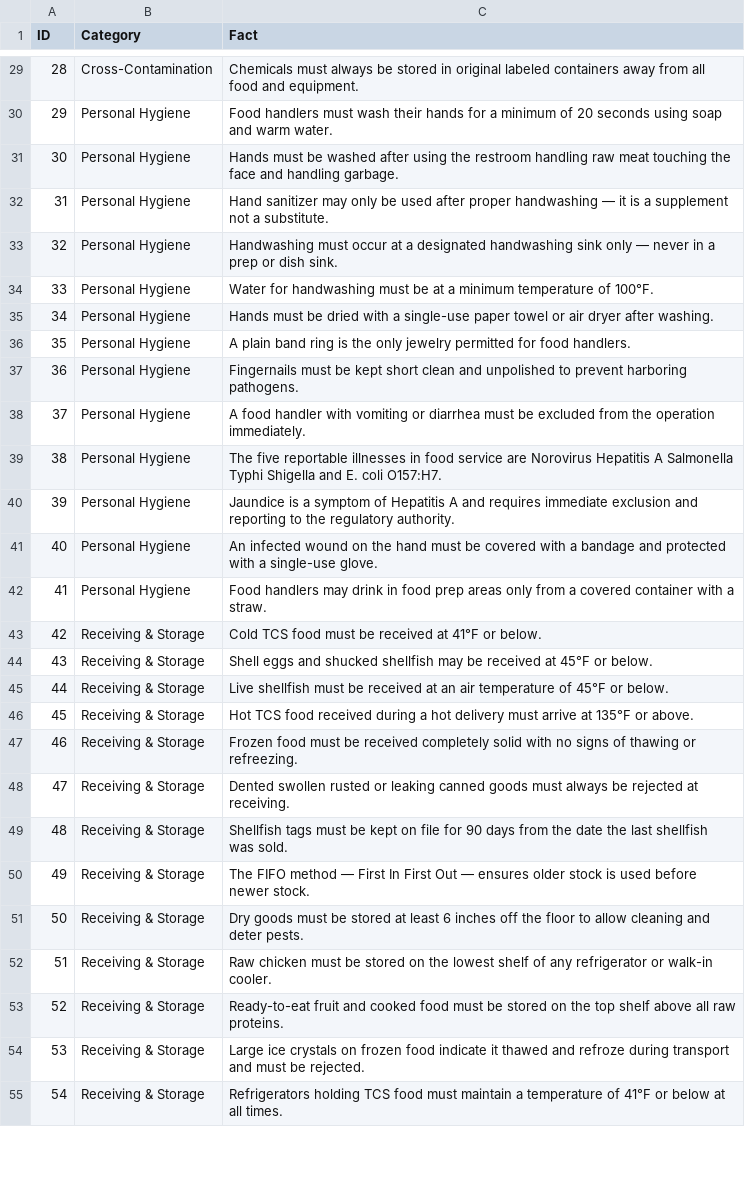
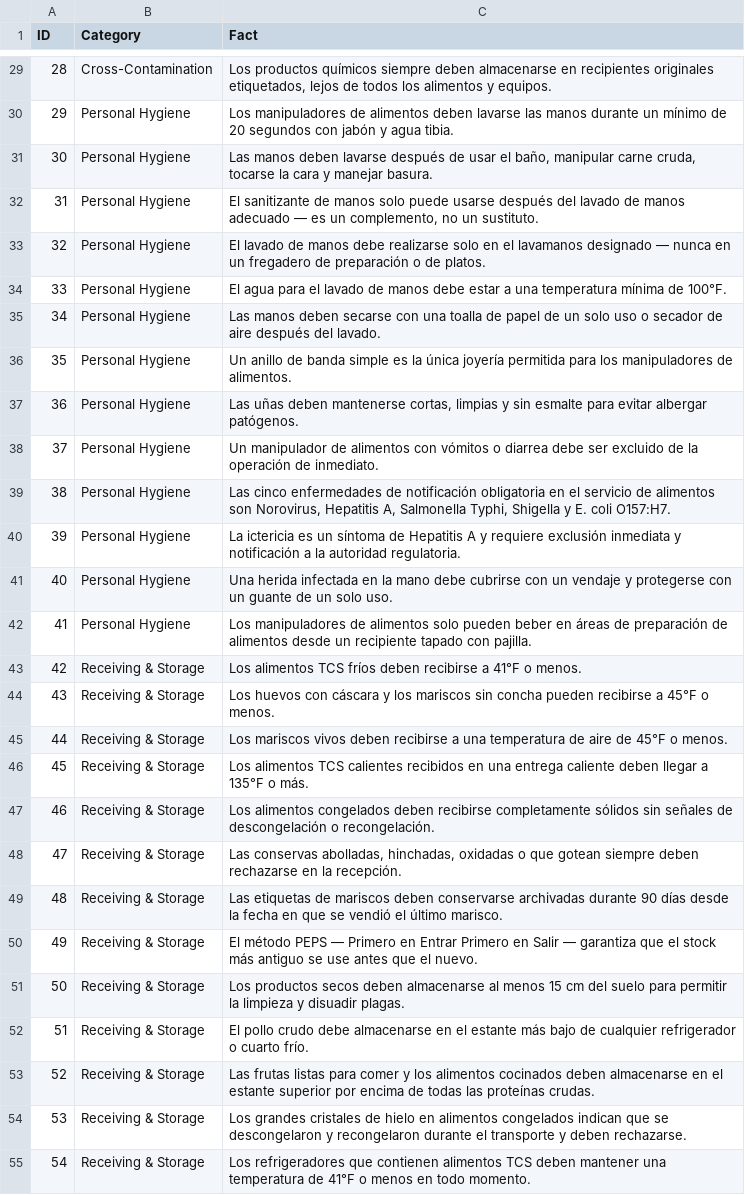
Before and after one commit to novernmanagement-coder/SafePrep_Espanol, a CSV file: Assets/MarqueeFacts.csv, drawn as a sheet; only a part is shown, gaps mark what is left out; the diff covers the shown part only; the diff names each change by its address in the sheet, - before the commit and + after, or states it on an @@ line.

```diff
--- a/Assets/MarqueeFacts.csv
+++ b/Assets/MarqueeFacts.csv
-C29 (Fact): Chemicals must always be stored in original labeled containers away from all food and equipment.
+C29 (Fact): Los productos químicos siempre deben almacenarse en recipientes originales etiquetados, lejos de todos los alimentos y equipos.
-C30 (Fact): Food handlers must wash their hands for a minimum of 20 seconds using soap and warm water.
+C30 (Fact): Los manipuladores de alimentos deben lavarse las manos durante un mínimo de 20 segundos con jabón y agua tibia.
-C31 (Fact): Hands must be washed after using the restroom handling raw meat touching the face and handling garbage.
+C31 (Fact): Las manos deben lavarse después de usar el baño, manipular carne cruda, tocarse la cara y manejar basura.
-C32 (Fact): Hand sanitizer may only be used after proper handwashing — it is a supplement not a substitute.
+C32 (Fact): El sanitizante de manos solo puede usarse después del lavado de manos adecuado — es un complemento, no un sustituto.
-C33 (Fact): Handwashing must occur at a designated handwashing sink only — never in a prep or dish sink.
+C33 (Fact): El lavado de manos debe realizarse solo en el lavamanos designado — nunca en un fregadero de preparación o de platos.
-C34 (Fact): Water for handwashing must be at a minimum temperature of 100°F.
+C34 (Fact): El agua para el lavado de manos debe estar a una temperatura mínima de 100°F.
-C35 (Fact): Hands must be dried with a single-use paper towel or air dryer after washing.
+C35 (Fact): Las manos deben secarse con una toalla de papel de un solo uso o secador de aire después del lavado.
-C36 (Fact): A plain band ring is the only jewelry permitted for food handlers.
+C36 (Fact): Un anillo de banda simple es la única joyería permitida para los manipuladores de alimentos.
-C37 (Fact): Fingernails must be kept short clean and unpolished to prevent harboring pathogens.
+C37 (Fact): Las uñas deben mantenerse cortas, limpias y sin esmalte para evitar albergar patógenos.
-C38 (Fact): A food handler with vomiting or diarrhea must be excluded from the operation immediately.
+C38 (Fact): Un manipulador de alimentos con vómitos o diarrea debe ser excluido de la operación de inmediato.
-C39 (Fact): The five reportable illnesses in food service are Norovirus Hepatitis A Salmonella Typhi Shigella and E. coli…
+C39 (Fact): Las cinco enfermedades de notificación obligatoria en el servicio de alimentos son Norovirus, Hepatitis A, Salmonella Typhi, Shigella y E. coli…
-C40 (Fact): Jaundice is a symptom of Hepatitis A and requires immediate exclusion and reporting to the regulatory authority.
+C40 (Fact): La ictericia es un síntoma de Hepatitis A y requiere exclusión inmediata y notificación a la autoridad regulatoria.
-C41 (Fact): An infected wound on the hand must be covered with a bandage and protected with a single-use glove.
+C41 (Fact): Una herida infectada en la mano debe cubrirse con un vendaje y protegerse con un guante de un solo uso.
-C42 (Fact): Food handlers may drink in food prep areas only from a covered container with a straw.
+C42 (Fact): Los manipuladores de alimentos solo pueden beber en áreas de preparación de alimentos desde un recipiente tapado con pajilla.
-C43 (Fact): Cold TCS food must be received at 41°F or below.
+C43 (Fact): Los alimentos TCS fríos deben recibirse a 41°F o menos.
-C44 (Fact): Shell eggs and shucked shellfish may be received at 45°F or below.
+C44 (Fact): Los huevos con cáscara y los mariscos sin concha pueden recibirse a 45°F o menos.
-C45 (Fact): Live shellfish must be received at an air temperature of 45°F or below.
+C45 (Fact): Los mariscos vivos deben recibirse a una temperatura de aire de 45°F o menos.
-C46 (Fact): Hot TCS food received during a hot delivery must arrive at 135°F or above.
+C46 (Fact): Los alimentos TCS calientes recibidos en una entrega caliente deben llegar a 135°F o más.
-C47 (Fact): Frozen food must be received completely solid with no signs of thawing or refreezing.
+C47 (Fact): Los alimentos congelados deben recibirse completamente sólidos sin señales de descongelación o recongelación.
-C48 (Fact): Dented swollen rusted or leaking canned goods must always be rejected at receiving.
+C48 (Fact): Las conservas abolladas, hinchadas, oxidadas o que gotean siempre deben rechazarse en la recepción.
-C49 (Fact): Shellfish tags must be kept on file for 90 days from the date the last shellfish was sold.
+C49 (Fact): Las etiquetas de mariscos deben conservarse archivadas durante 90 días desde la fecha en que se vendió el último marisco.
-C50 (Fact): The FIFO method — First In First Out — ensures older stock is used before newer stock.
+C50 (Fact): El método PEPS — Primero en Entrar Primero en Salir — garantiza que el stock más antiguo se use antes que el nuevo.
-C51 (Fact): Dry goods must be stored at least 6 inches off the floor to allow cleaning and deter pests.
+C51 (Fact): Los productos secos deben almacenarse al menos 15 cm del suelo para permitir la limpieza y disuadir plagas.
-C52 (Fact): Raw chicken must be stored on the lowest shelf of any refrigerator or walk-in cooler.
+C52 (Fact): El pollo crudo debe almacenarse en el estante más bajo de cualquier refrigerador o cuarto frío.
-C53 (Fact): Ready-to-eat fruit and cooked food must be stored on the top shelf above all raw proteins.
+C53 (Fact): Las frutas listas para comer y los alimentos cocinados deben almacenarse en el estante superior por encima de todas las proteínas crudas.
-C54 (Fact): Large ice crystals on frozen food indicate it thawed and refroze during transport and must be rejected.
+C54 (Fact): Los grandes cristales de hielo en alimentos congelados indican que se descongelaron y recongelaron durante el transporte y deben rechazarse.
-C55 (Fact): Refrigerators holding TCS food must maintain a temperature of 41°F or below at all times.
+C55 (Fact): Los refrigeradores que contienen alimentos TCS deben mantener una temperatura de 41°F o menos en todo momento.
```
Also changed, not shown: 95 edited cells elsewhere in this file, Assets/ScenarioDrills.csv, Assets/ServSafeMilestones.csv, 7 other files.
